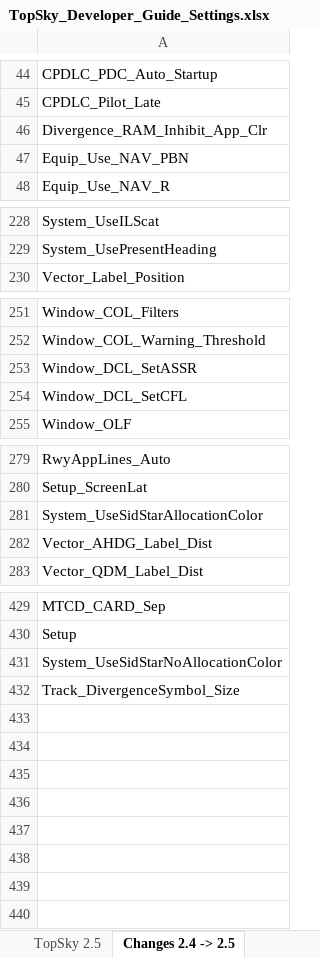
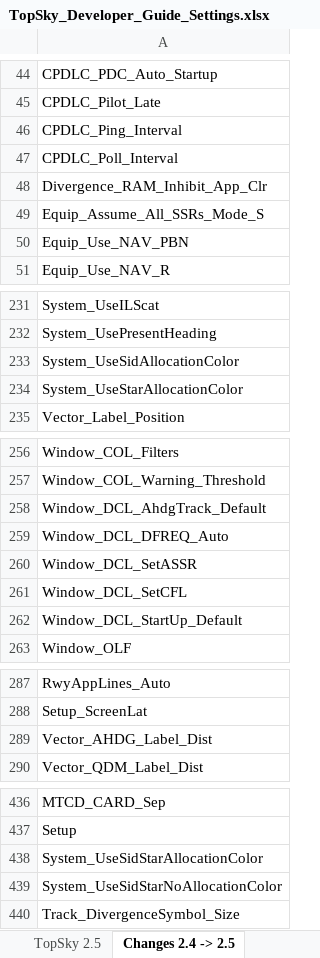
Before and after one commit to vatsimspain/Operaciones, an Excel workbook: GCCC/Plugins/TopSky/Documentation/TopSky_Developer_Guide_Settings.xlsx, sheet Changes 2.4 -> 2.5, drawn as a sheet; only a part is shown, gaps mark what is left out; values as stored, in another font and other column widths than the file's, no borders; conditional formats not drawn; the diff names each change by its address in the sheet, - before the commit and + after, or states it on an @@ line.

```diff
--- a/GCCC/Plugins/TopSky/Documentation/TopSky_Developer_Guide_Settings.xlsx (sheet Changes 2.4 -> 2.5)
+++ b/GCCC/Plugins/TopSky/Documentation/TopSky_Developer_Guide_Settings.xlsx (sheet Changes 2.4 -> 2.5)
+row 46: CPDLC_Ping_Interval
+row 47: CPDLC_Poll_Interval
+row 49: Equip_Assume_All_SSRs_Mode_S
+row 233: System_UseSidAllocationColor
+row 234: System_UseStarAllocationColor
+row 258: Window_DCL_AhdgTrack_Default
+row 259: Window_DCL_DFREQ_Auto
+row 262: Window_DCL_StartUp_Default
-row 281: System_UseSidStarAllocationColor
+row 438: System_UseSidStarAllocationColor
```
Also changed, not shown: sheet TopSky 2.5, LECB/Plugins/TopSky/Documentation/TopSky_Developer_Guide_Settings.xlsx, LECM/Plugins/TopSky/Documentation/TopSky_Developer_Guide_Settings.xlsx, 15 other files.
